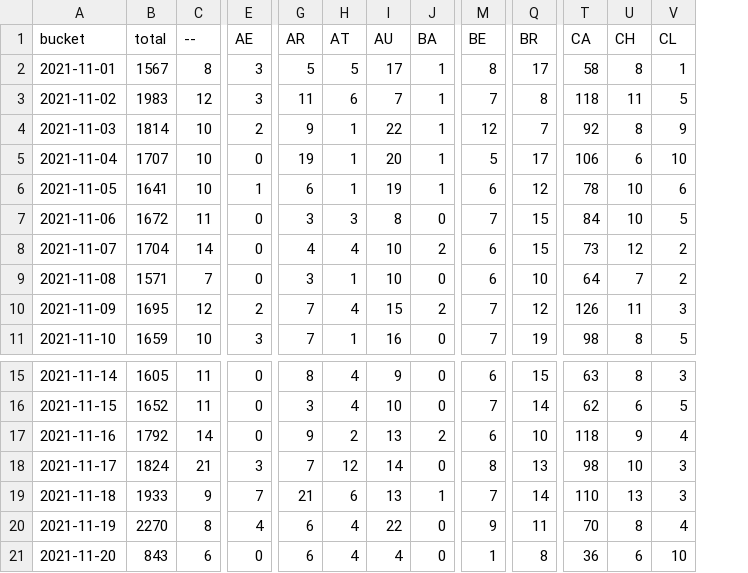
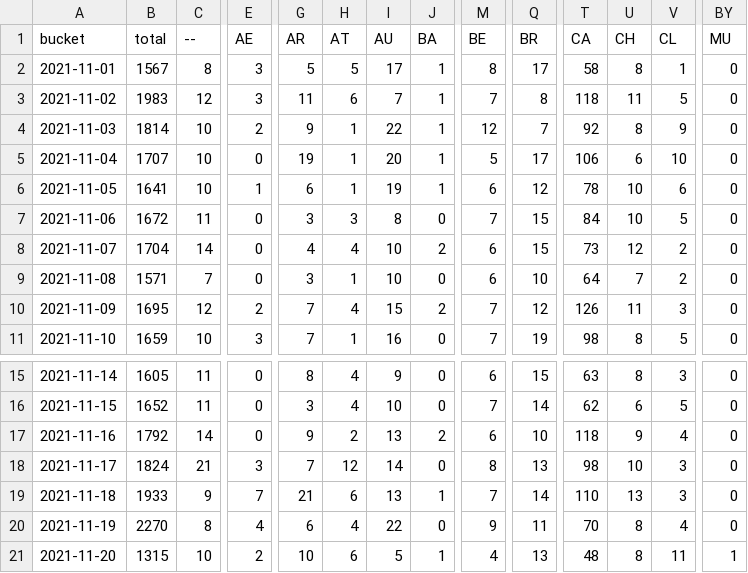
Before and after one commit to dtinth/jamulus-usage-stats, a CSV file: daily/2021/11.csv, drawn as a sheet; only a part is shown, gaps mark what is left out; the diff covers the shown part only; the diff names each change by its address in the sheet, - before the commit and + after, or states it on an @@ line.

```diff
--- a/daily/2021/11.csv
+++ b/daily/2021/11.csv
+column BY (MU), rows 2-11: all 0; rows 15-21: 0 | 0 | 0 | 0 | 0 | 0 | 1
-B21 (total): 843
+B21 (total): 1315
-C21 (--): 6
+C21 (--): 10
-E21 (AE): 0
+E21 (AE): 2
-G21 (AR): 6
+G21 (AR): 10
-H21 (AT): 4
+H21 (AT): 6
-I21 (AU): 4
+I21 (AU): 5
-J21 (BA): 0
+J21 (BA): 1
-M21 (BE): 1
+M21 (BE): 4
-Q21 (BR): 8
+Q21 (BR): 13
-T21 (CA): 36
+T21 (CA): 48
-U21 (CH): 6
+U21 (CH): 8
-V21 (CL): 10
+V21 (CL): 11
```
Also changed, not shown: 31 edited cells elsewhere in this file, hourly/2021/11-14.csv.
